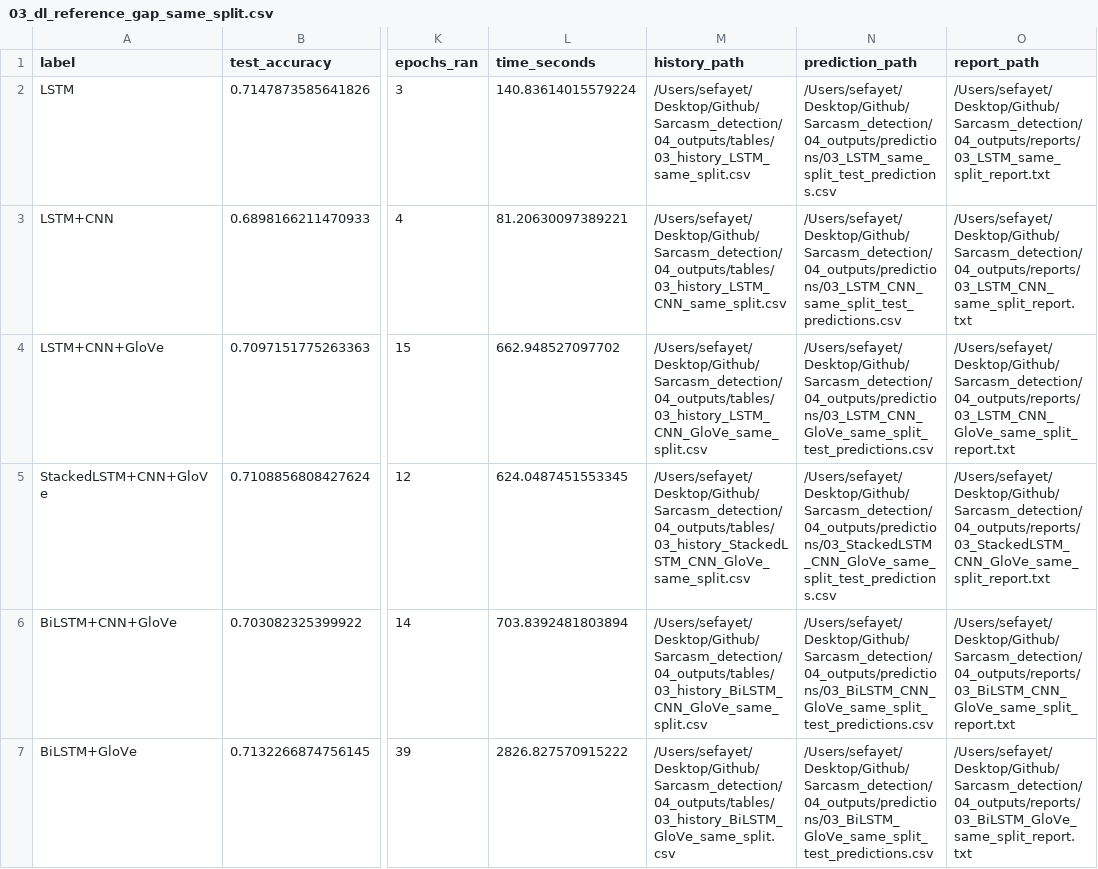
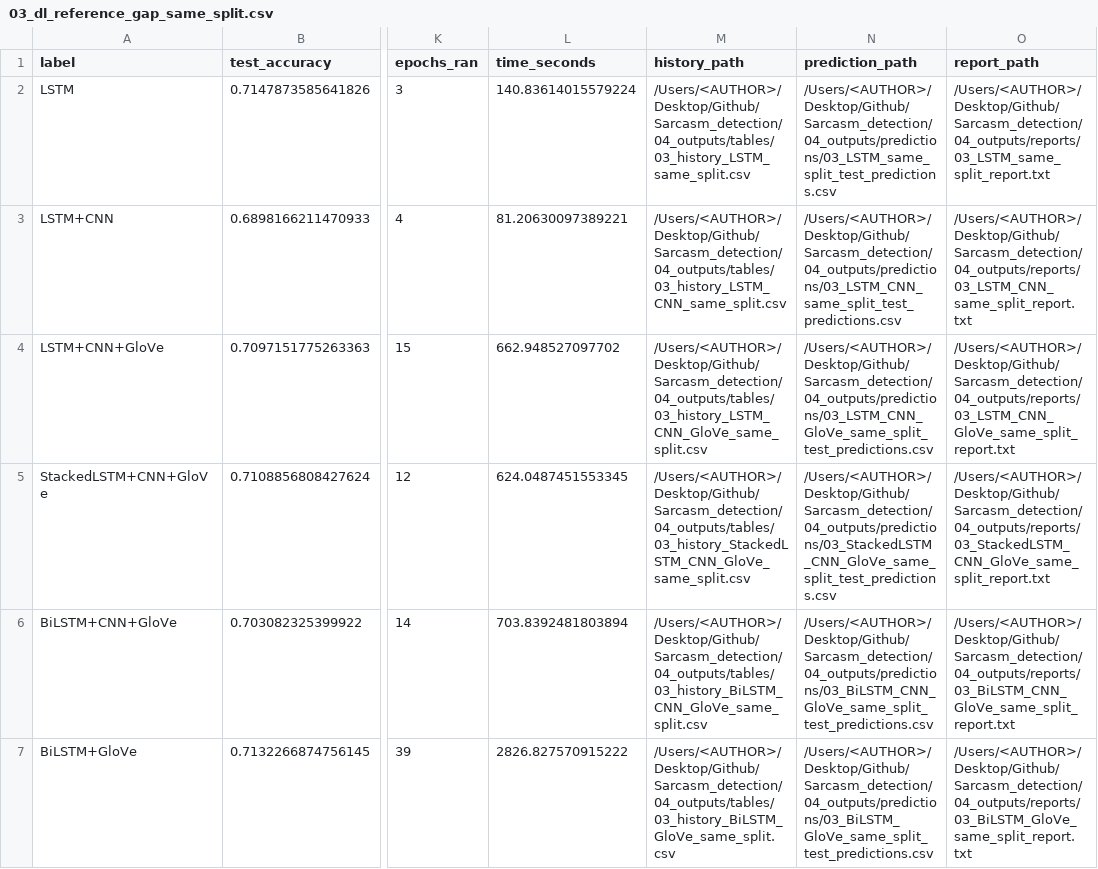
Before and after one commit to Sefayet-Alam/Cross-Corpus-Bengali-Sarcasm-Detection, a CSV file: 04_outputs/finalized_outputs/tables/03_dl_reference_gap_same_split.csv, drawn as a sheet; only a part is shown, gaps mark what is left out; the diff names each change by its address in the sheet, - before the commit and + after, or states it on an @@ line.

```diff
--- a/04_outputs/finalized_outputs/tables/03_dl_reference_gap_same_split.csv
+++ b/04_outputs/finalized_outputs/tables/03_dl_reference_gap_same_split.csv
-M2 (history_path): /Users/sefayet/Desktop/Github/Sarcasm_detection/04_outputs/tables/03_history_LSTM_same_split.csv
+M2 (history_path): /Users/<AUTHOR>/Desktop/Github/Sarcasm_detection/04_outputs/tables/03_history_LSTM_same_split.csv
-N2 (prediction_path): /Users/sefayet/Desktop/Github/Sarcasm_detection/04_outputs/predictions/03_LSTM_same_split_test_predictions.csv
+N2 (prediction_path): /Users/<AUTHOR>/Desktop/Github/Sarcasm_detection/04_outputs/predictions/03_LSTM_same_split_test_predictions.csv
-O2 (report_path): /Users/sefayet/Desktop/Github/Sarcasm_detection/04_outputs/reports/03_LSTM_same_split_report.txt
+O2 (report_path): /Users/<AUTHOR>/Desktop/Github/Sarcasm_detection/04_outputs/reports/03_LSTM_same_split_report.txt
-M3 (history_path): /Users/sefayet/Desktop/Github/Sarcasm_detection/04_outputs/tables/03_history_LSTM_CNN_same_split.csv
+M3 (history_path): /Users/<AUTHOR>/Desktop/Github/Sarcasm_detection/04_outputs/tables/03_history_LSTM_CNN_same_split.csv
-N3 (prediction_path): /Users/sefayet/Desktop/Github/Sarcasm_detection/04_outputs/predictions/03_LSTM_CNN_same_split_test_predictions.csv
+N3 (prediction_path): /Users/<AUTHOR>/Desktop/Github/Sarcasm_detection/04_outputs/predictions/03_LSTM_CNN_same_split_test_predictions.csv
-O3 (report_path): /Users/sefayet/Desktop/Github/Sarcasm_detection/04_outputs/reports/03_LSTM_CNN_same_split_report.txt
+O3 (report_path): /Users/<AUTHOR>/Desktop/Github/Sarcasm_detection/04_outputs/reports/03_LSTM_CNN_same_split_report.txt
-M4 (history_path): /Users/sefayet/Desktop/Github/Sarcasm_detection/04_outputs/tables/03_history_LSTM_CNN_GloVe_same_split.csv
+M4 (history_path): /Users/<AUTHOR>/Desktop/Github/Sarcasm_detection/04_outputs/tables/03_history_LSTM_CNN_GloVe_same_split.csv
-N4 (prediction_path): /Users/sefayet/Desktop/Github/Sarcasm_detection/04_outputs/predictions/03_LSTM_CNN_GloVe_same_split_test_predictions.csv
+N4 (prediction_path): /Users/<AUTHOR>/Desktop/Github/Sarcasm_detection/04_outputs/predictions/03_LSTM_CNN_GloVe_same_split_test_predictions.csv
-O4 (report_path): /Users/sefayet/Desktop/Github/Sarcasm_detection/04_outputs/reports/03_LSTM_CNN_GloVe_same_split_report.txt
+O4 (report_path): /Users/<AUTHOR>/Desktop/Github/Sarcasm_detection/04_outputs/reports/03_LSTM_CNN_GloVe_same_split_report.txt
-M5 (history_path): /Users/sefayet/Desktop/Github/Sarcasm_detection/04_outputs/tables/03_history_StackedLSTM_CNN_GloVe_same_split.csv
+M5 (history_path): /Users/<AUTHOR>/Desktop/Github/Sarcasm_detection/04_outputs/tables/03_history_StackedLSTM_CNN_GloVe_same_split.csv
-N5 (prediction_path): /Users/sefayet/Desktop/Github/Sarcasm_detection/04_outputs/predictions/03_StackedLSTM_CNN_GloVe_same_split_test_predictions.csv
+N5 (prediction_path): /Users/<AUTHOR>/Desktop/Github/Sarcasm_detection/04_outputs/predictions/03_StackedLSTM_CNN_GloVe_same_split_test_predictions.csv
-O5 (report_path): /Users/sefayet/Desktop/Github/Sarcasm_detection/04_outputs/reports/03_StackedLSTM_CNN_GloVe_same_split_report.txt
+O5 (report_path): /Users/<AUTHOR>/Desktop/Github/Sarcasm_detection/04_outputs/reports/03_StackedLSTM_CNN_GloVe_same_split_report.txt
-M6 (history_path): /Users/sefayet/Desktop/Github/Sarcasm_detection/04_outputs/tables/03_history_BiLSTM_CNN_GloVe_same_split.csv
+M6 (history_path): /Users/<AUTHOR>/Desktop/Github/Sarcasm_detection/04_outputs/tables/03_history_BiLSTM_CNN_GloVe_same_split.csv
-N6 (prediction_path): /Users/sefayet/Desktop/Github/Sarcasm_detection/04_outputs/predictions/03_BiLSTM_CNN_GloVe_same_split_test_predictions.csv
+N6 (prediction_path): /Users/<AUTHOR>/Desktop/Github/Sarcasm_detection/04_outputs/predictions/03_BiLSTM_CNN_GloVe_same_split_test_predictions.csv
-O6 (report_path): /Users/sefayet/Desktop/Github/Sarcasm_detection/04_outputs/reports/03_BiLSTM_CNN_GloVe_same_split_report.txt
+O6 (report_path): /Users/<AUTHOR>/Desktop/Github/Sarcasm_detection/04_outputs/reports/03_BiLSTM_CNN_GloVe_same_split_report.txt
-M7 (history_path): /Users/sefayet/Desktop/Github/Sarcasm_detection/04_outputs/tables/03_history_BiLSTM_GloVe_same_split.csv
+M7 (history_path): /Users/<AUTHOR>/Desktop/Github/Sarcasm_detection/04_outputs/tables/03_history_BiLSTM_GloVe_same_split.csv
-N7 (prediction_path): /Users/sefayet/Desktop/Github/Sarcasm_detection/04_outputs/predictions/03_BiLSTM_GloVe_same_split_test_predictions.csv
+N7 (prediction_path): /Users/<AUTHOR>/Desktop/Github/Sarcasm_detection/04_outputs/predictions/03_BiLSTM_GloVe_same_split_test_predictions.csv
-O7 (report_path): /Users/sefayet/Desktop/Github/Sarcasm_detection/04_outputs/reports/03_BiLSTM_GloVe_same_split_report.txt
+O7 (report_path): /Users/<AUTHOR>/Desktop/Github/Sarcasm_detection/04_outputs/reports/03_BiLSTM_GloVe_same_split_report.txt
```
Also changed, not shown: 04_outputs/finalized_outputs/tables/03_dl_results.csv, 04_outputs/tables/03_dl_reference_gap_same_split.csv, 25 other files.
